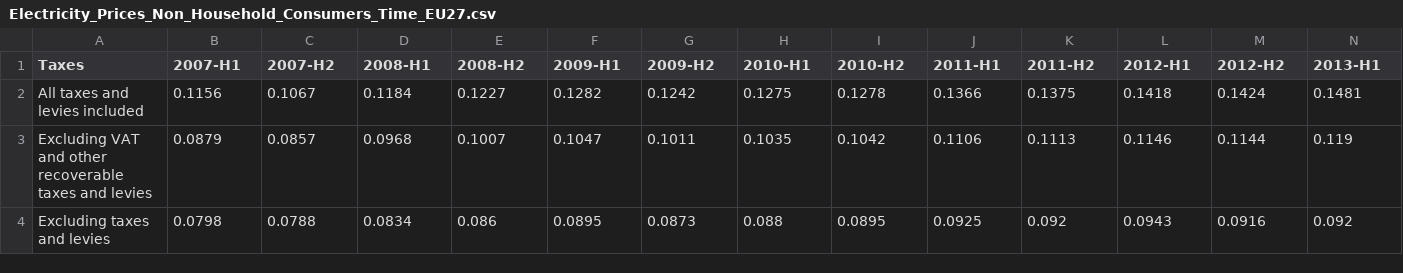
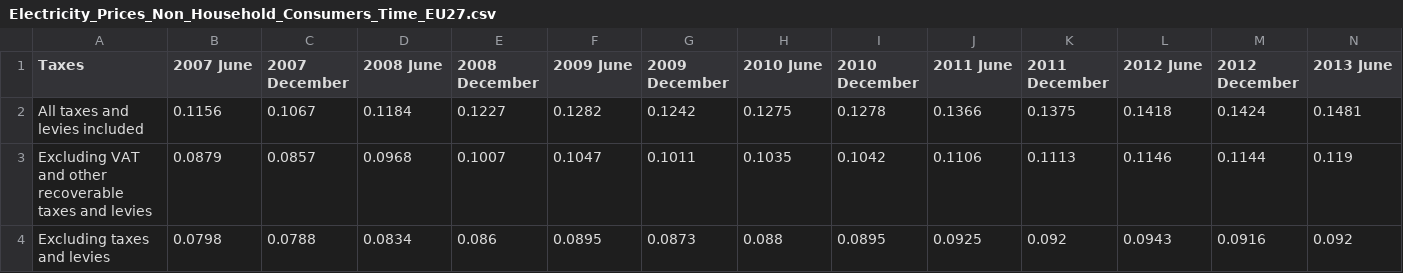
Before and after one commit to Qery-Data/Energy, a CSV file: data_Eurostat_Energy_Prices/Electricity_Prices_Non_Household_Consumers_Time_EU27.csv, drawn as a sheet; only a part is shown; the diff covers the shown part only; the diff names each change by its address in the sheet, - before the commit and + after, or states it on an @@ line.

Commit message:
Latest data: 2023-09-21-08-23-51

```diff
--- a/data_Eurostat_Energy_Prices/Electricity_Prices_Non_Household_Consumers_Time_EU27.csv
+++ b/data_Eurostat_Energy_Prices/Electricity_Prices_Non_Household_Consumers_Time_EU27.csv
-B1: 2007-H1
+B1: 2007 June
-C1: 2007-H2
+C1: 2007 December
-D1: 2008-H1
+D1: 2008 June
-E1: 2008-H2
+E1: 2008 December
-F1: 2009-H1
+F1: 2009 June
-G1: 2009-H2
+G1: 2009 December
-H1: 2010-H1
+H1: 2010 June
-I1: 2010-H2
+I1: 2010 December
-J1: 2011-H1
+J1: 2011 June
-K1: 2011-H2
+K1: 2011 December
-L1: 2012-H1
+L1: 2012 June
-M1: 2012-H2
+M1: 2012 December
-N1: 2013-H1
+N1: 2013 June
```
Also changed, not shown: 19 edited cells elsewhere in this file.
